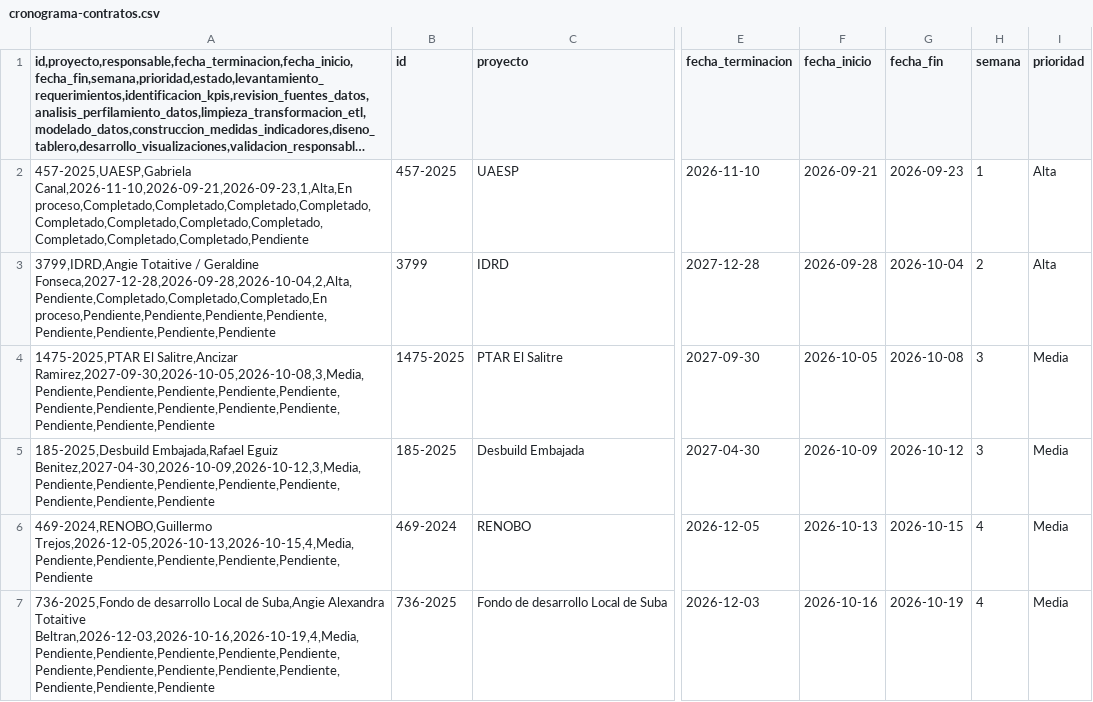
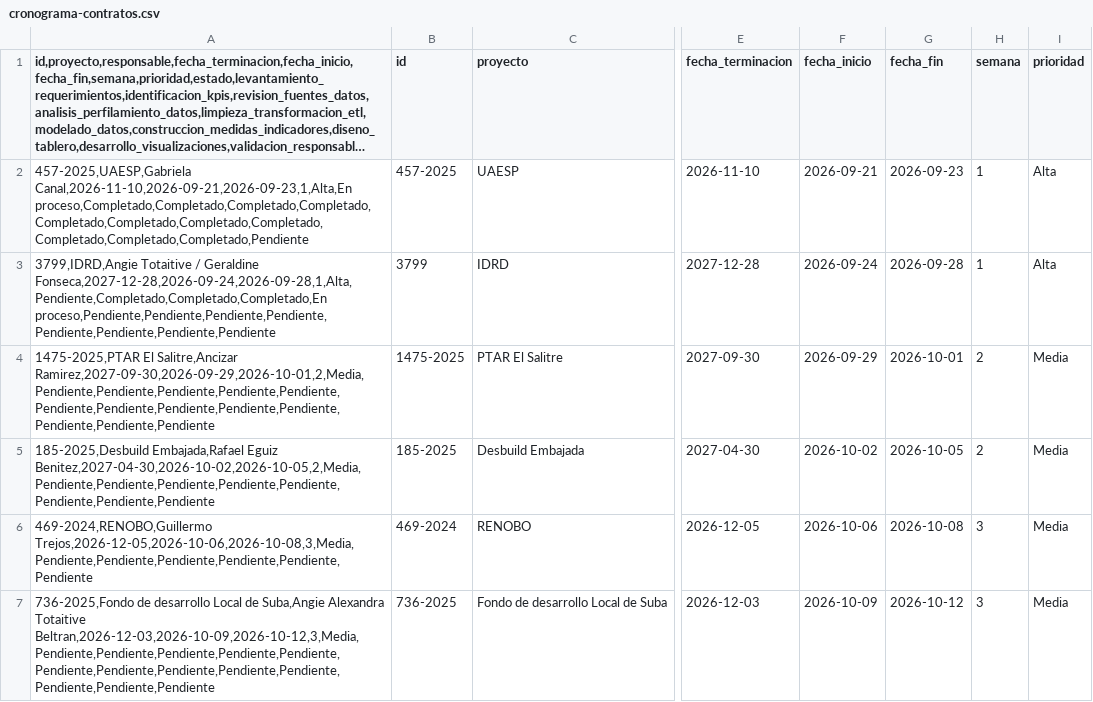
Before and after one commit to VictorDev1986/GAGR-Gerencia-Gestion-de-residuos, a CSV file: data/cronograma-contratos.csv, drawn as a sheet; only a part is shown, gaps mark what is left out; long unchanged cells end in …; the diff covers the shown part only; the diff names each change by its address in the sheet, - before the commit and + after, or states it on an @@ line.

Commit message:
Actualización de cronograma

```diff
--- a/data/cronograma-contratos.csv
+++ b/data/cronograma-contratos.csv
-A3: …/ Geraldine Fonseca,2027-12-28,2026-09-28,2026-10-04,2,Alta,Pendiente,Completado,Completado,Completado,En proceso,Pendiente,Pendiente,Pendiente,Pendiente,Pendiente,Pendiente,Pendiente,Pendiente
+A3: …/ Geraldine Fonseca,2027-12-28,2026-09-24,2026-09-28,1,Alta,Pendiente,Completado,Completado,Completado,En proceso,Pendiente,Pendiente,Pendiente,Pendiente,Pendiente,Pendiente,Pendiente,Pendiente
-F3 (fecha_inicio): 2026-09-28
+F3 (fecha_inicio): 2026-09-24
-G3 (fecha_fin): 2026-10-04
+G3 (fecha_fin): 2026-09-28
-H3 (semana): 2
+H3 (semana): 1
-A4: …El Salitre,Ancizar Ramirez,2027-09-30,2026-10-05,2026-10-08,3,Media,Pendiente,Pendiente,Pendiente,Pendiente,Pendiente,Pendiente,Pendiente,Pendiente,Pendiente,Pendiente,Pendiente,Pendiente,Pendiente
+A4: …El Salitre,Ancizar Ramirez,2027-09-30,2026-09-29,2026-10-01,2,Media,Pendiente,Pendiente,Pendiente,Pendiente,Pendiente,Pendiente,Pendiente,Pendiente,Pendiente,Pendiente,Pendiente,Pendiente,Pendiente
-F4 (fecha_inicio): 2026-10-05
+F4 (fecha_inicio): 2026-09-29
-G4 (fecha_fin): 2026-10-08
+G4 (fecha_fin): 2026-10-01
-H4:H5 (semana): 3
+H4:H5 (semana): 2
-A5: …Embajada,Rafael Eguiz Benitez,2027-04-30,2026-10-09,2026-10-12,3,Media,Pendiente,Pendiente,Pendiente,Pendiente,Pendiente,Pendiente,Pendiente,Pendiente
+A5: …Embajada,Rafael Eguiz Benitez,2027-04-30,2026-10-02,2026-10-05,2,Media,Pendiente,Pendiente,Pendiente,Pendiente,Pendiente,Pendiente,Pendiente,Pendiente
-F5 (fecha_inicio): 2026-10-09
+F5 (fecha_inicio): 2026-10-02
-G5 (fecha_fin): 2026-10-12
+G5 (fecha_fin): 2026-10-05
-A6: 469-2024,RENOBO,Guillermo Trejos,2026-12-05,2026-10-13,2026-10-15,4,Media,Pendiente,Pendiente,Pendiente,Pendiente,Pendiente,Pendiente
+A6: 469-2024,RENOBO,Guillermo Trejos,2026-12-05,2026-10-06,2026-10-08,3,Media,Pendiente,Pendiente,Pendiente,Pendiente,Pendiente,Pendiente
-F6 (fecha_inicio): 2026-10-13
+F6 (fecha_inicio): 2026-10-06
-G6 (fecha_fin): 2026-10-15
+G6 (fecha_fin): 2026-10-08
-H6:H7 (semana): 4
+H6:H7 (semana): 3
-A7: …Alexandra Totaitive Beltran,2026-12-03,2026-10-16,2026-10-19,4,Media,Pendiente,Pendiente,Pendiente,Pendiente,Pendiente,Pendiente,Pendiente,Pendiente,Pendiente,Pendiente,Pendiente,Pendiente,Pendiente
+A7: …Alexandra Totaitive Beltran,2026-12-03,2026-10-09,2026-10-12,3,Media,Pendiente,Pendiente,Pendiente,Pendiente,Pendiente,Pendiente,Pendiente,Pendiente,Pendiente,Pendiente,Pendiente,Pendiente,Pendiente
-F7 (fecha_inicio): 2026-10-16
+F7 (fecha_inicio): 2026-10-09
-G7 (fecha_fin): 2026-10-19
+G7 (fecha_fin): 2026-10-12
```
Also changed, not shown: 1 removed row and 31 edited cells elsewhere in this file, 2 other files.
